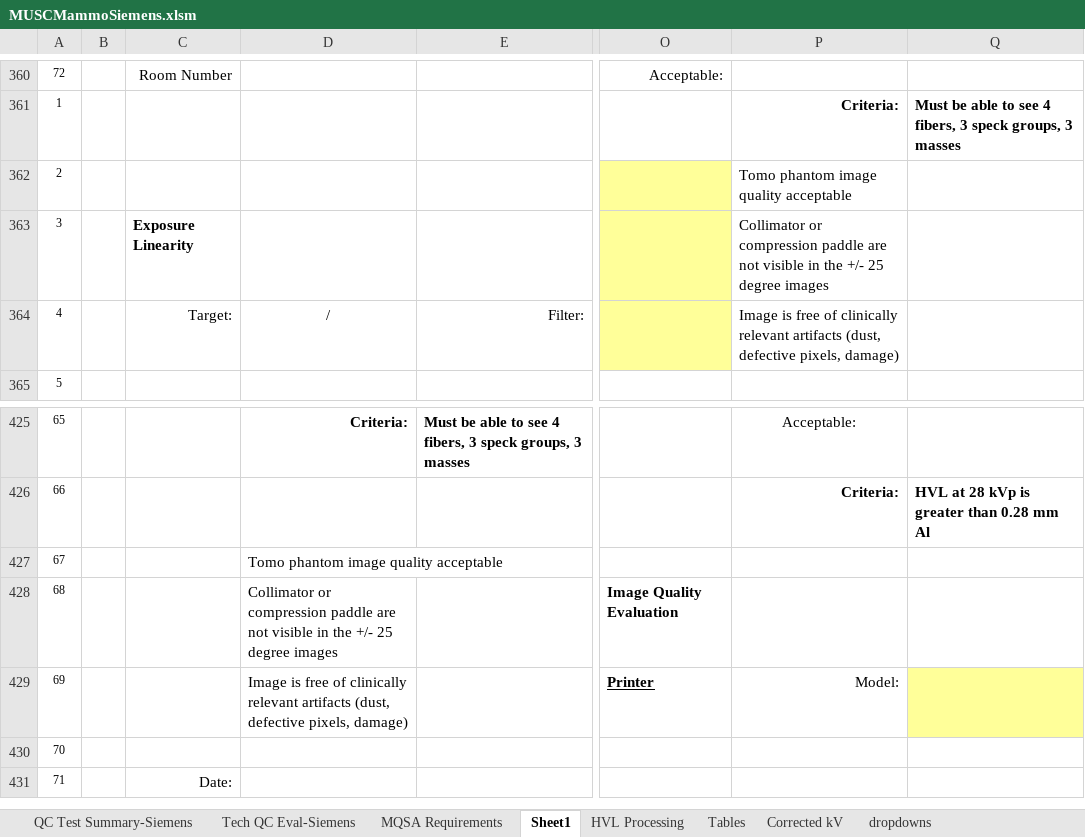
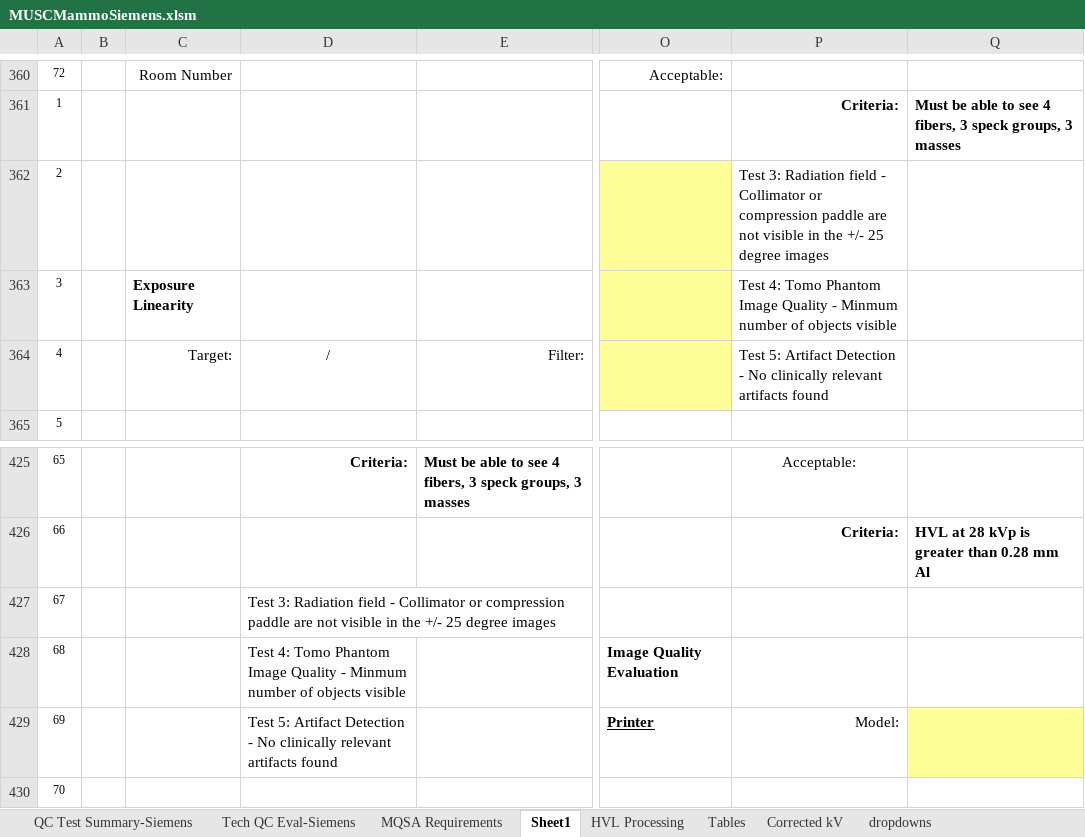
Before and after one commit to imabug/EquipTestingSpreadsheets, an Excel workbook: MUSCMammoSiemens.xlsm, sheet Sheet1, drawn as a sheet; only a part is shown, gaps mark what is left out; the shorter side is filled out with more unchanged rows; values as stored, in another font and other column widths than the file's, no borders; charts and pictures and conditional formats not drawn; the diff names each change by its address in the sheet, - before the commit and + after, or states it on an @@ line.

Commit message:
Make tomo test labels more clear, cell formatting for Z-resolution results
Make labeling for tomo related tests more clear and explicit.
Add cell formatting and formula changes to highlight out of range values
for Z-resolution tests

```diff
--- a/MUSCMammoSiemens.xlsm (sheet Sheet1)
+++ b/MUSCMammoSiemens.xlsm (sheet Sheet1)
-P362: Tomo phantom image quality acceptable
+P362: Test 3: Radiation field - Collimator or compression paddle are not visible in the +/- 25 degree images
-P363: Collimator or compression paddle are not visible in the +/- 25 degree images
+P363: Test 4: Tomo Phantom Image Quality - Minmum number of objects visible
-P364: Image is free of clinically relevant artifacts (dust, defective pixels, damage)
+P364: Test 5: Artifact Detection - No clinically relevant artifacts found
-D427: Tomo phantom image quality acceptable
+D427: Test 3: Radiation field - Collimator or compression paddle are not visible in the +/- 25 degree images
-D428: Collimator or compression paddle are not visible in the +/- 25 degree images
+D428: Test 4: Tomo Phantom Image Quality - Minmum number of objects visible
-D429: Image is free of clinically relevant artifacts (dust, defective pixels, damage)
+D429: Test 5: Artifact Detection - No clinically relevant artifacts found
```
Also changed, not shown: charts or pictures.
